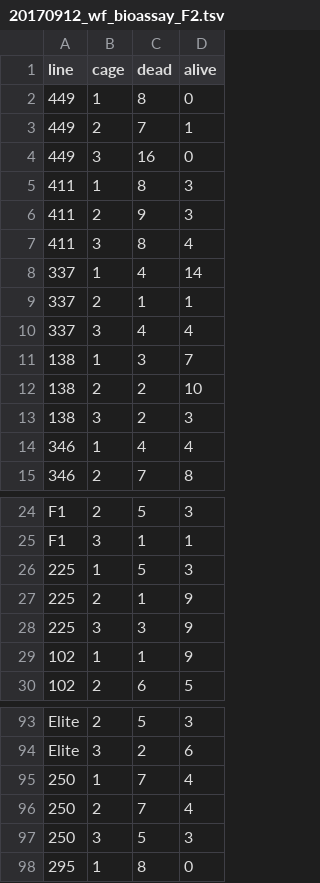
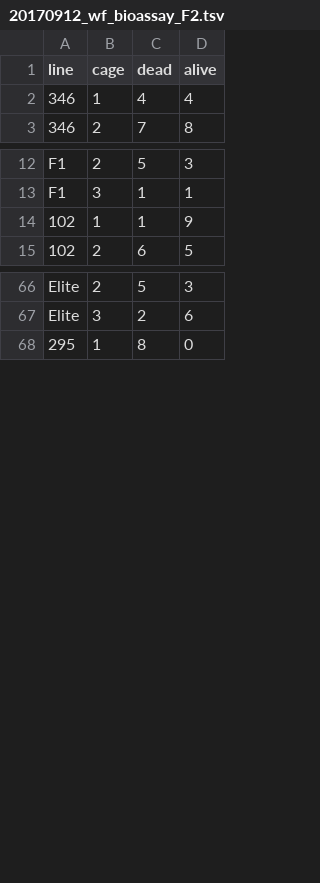
Before and after one commit to BleekerLab/natural-insecticides-thrips-whiteflies, a TSV file: Figure7_F2_whitefly_survival/20170912_wf_bioassay_F2.tsv, drawn as a sheet; only a part is shown, gaps mark what is left out; the diff covers the shown part only.

```diff
--- a/Figure7_F2_whitefly_survival/20170912_wf_bioassay_F2.tsv
+++ b/Figure7_F2_whitefly_survival/20170912_wf_bioassay_F2.tsv
@@ -1,14 +1,2 @@
 line	cage	dead	alive
-449	1	8	0
-449	2	7	1
-449	3	16	0
-411	1	8	3
-411	2	9	3
-411	3	8	4
-337	1	4	14
-337	2	1	1
-337	3	4	4
-138	1	3	7
-138	2	2	10
-138	3	2	3
 346	1	4	4
@@ -25,5 +13,2 @@ F1	2	5	3
 F1	3	1	1
-225	1	5	3
-225	2	1	9
-225	3	3	9
 102	1	1	9
@@ -94,5 +67,2 @@ Elite	2	5	3
 Elite	3	2	6
-250	1	7	4
-250	2	7	4
-250	3	5	3
 295	1	8	0
```
Also changed, not shown: 15 removed rows elsewhere in this file, Figure7_F2_whitefly_survival/nontoxic_lines.tsv, Figure7_F2_whitefly_survival/stats.model.tsv, 5 other files.
